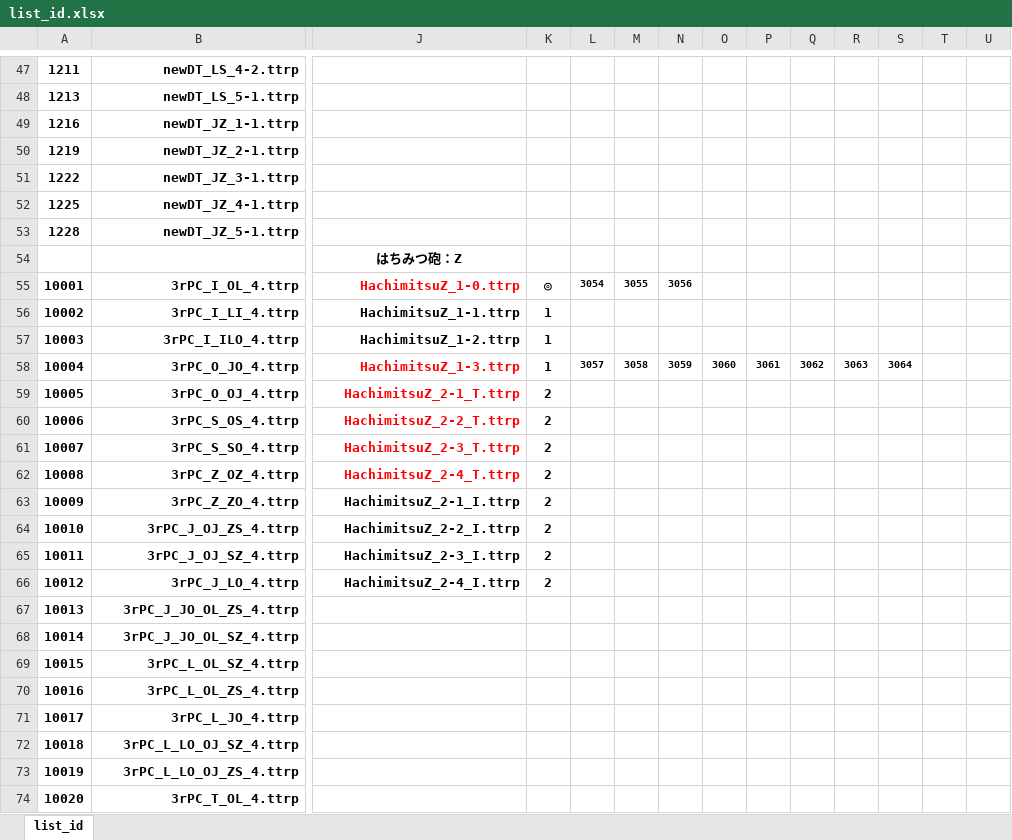
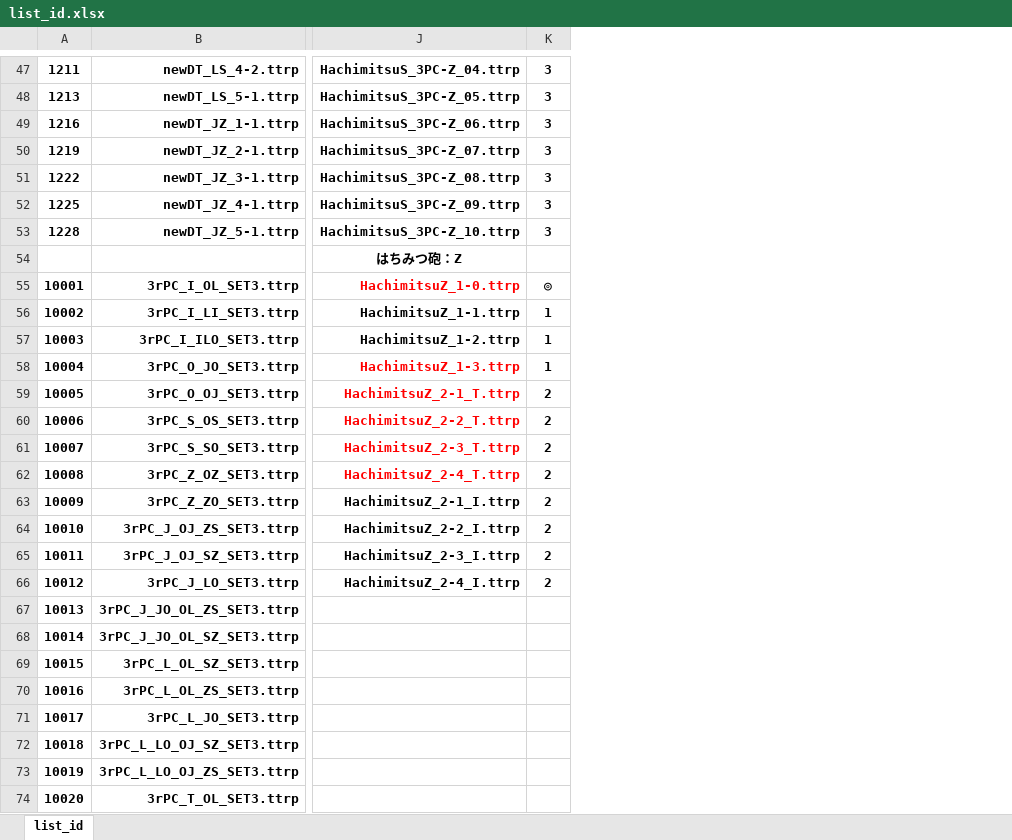
Before and after one commit to shigshigrain/tetris_emulatorDX, an Excel workbook: template/list_id.xlsx, sheet list_id, drawn as a sheet; only a part is shown, gaps mark what is left out; values as stored, in another font and other column widths than the file's, no borders; removed rows and columns are numbered as before the commit, all else as after; the diff covers the shown part only; the diff names each change by its address in the sheet, - before the commit and + after, or states it on an @@ line.

```diff
--- a/template/list_id.xlsx (sheet list_id)
+++ b/template/list_id.xlsx (sheet list_id)
-column L, rows 55-58: 3054 |  |  | 3057
-column M, rows 55-58: 3055 |  |  | 3058
-column N, rows 55-58: 3056 |  |  | 3059
-column O, row 58: 3060
-column P, row 58: 3061
-column Q, row 58: 3062
-column R, row 58: 3063
-column S, row 58: 3064
-column T, empty
-column U, empty
-J47: (empty)
+J47: HachimitsuS_3PC-Z_04.ttrp
-K47:K53: (empty)
+K47:K53: 3
-J48: (empty)
+J48: HachimitsuS_3PC-Z_05.ttrp
-J49: (empty)
+J49: HachimitsuS_3PC-Z_06.ttrp
-J50: (empty)
+J50: HachimitsuS_3PC-Z_07.ttrp
-J51: (empty)
+J51: HachimitsuS_3PC-Z_08.ttrp
-J52: (empty)
+J52: HachimitsuS_3PC-Z_09.ttrp
-J53: (empty)
+J53: HachimitsuS_3PC-Z_10.ttrp
-B55: 3rPC_I_OL_4.ttrp
+B55: 3rPC_I_OL_SET3.ttrp
-B56: 3rPC_I_LI_4.ttrp
+B56: 3rPC_I_LI_SET3.ttrp
-B57: 3rPC_I_ILO_4.ttrp
+B57: 3rPC_I_ILO_SET3.ttrp
-B58: 3rPC_O_JO_4.ttrp
+B58: 3rPC_O_JO_SET3.ttrp
-B59: 3rPC_O_OJ_4.ttrp
+B59: 3rPC_O_OJ_SET3.ttrp
-B60: 3rPC_S_OS_4.ttrp
+B60: 3rPC_S_OS_SET3.ttrp
-B61: 3rPC_S_SO_4.ttrp
+B61: 3rPC_S_SO_SET3.ttrp
-B62: 3rPC_Z_OZ_4.ttrp
+B62: 3rPC_Z_OZ_SET3.ttrp
-B63: 3rPC_Z_ZO_4.ttrp
+B63: 3rPC_Z_ZO_SET3.ttrp
-B64: 3rPC_J_OJ_ZS_4.ttrp
+B64: 3rPC_J_OJ_ZS_SET3.ttrp
-B65: 3rPC_J_OJ_SZ_4.ttrp
+B65: 3rPC_J_OJ_SZ_SET3.ttrp
-B66: 3rPC_J_LO_4.ttrp
+B66: 3rPC_J_LO_SET3.ttrp
-B67: 3rPC_J_JO_OL_ZS_4.ttrp
+B67: 3rPC_J_JO_OL_ZS_SET3.ttrp
-B68: 3rPC_J_JO_OL_SZ_4.ttrp
+B68: 3rPC_J_JO_OL_SZ_SET3.ttrp
-B69: 3rPC_L_OL_SZ_4.ttrp
+B69: 3rPC_L_OL_SZ_SET3.ttrp
-B70: 3rPC_L_OL_ZS_4.ttrp
+B70: 3rPC_L_OL_ZS_SET3.ttrp
-B71: 3rPC_L_JO_4.ttrp
+B71: 3rPC_L_JO_SET3.ttrp
-B72: 3rPC_L_LO_OJ_SZ_4.ttrp
+B72: 3rPC_L_LO_OJ_SZ_SET3.ttrp
-B73: 3rPC_L_LO_OJ_ZS_4.ttrp
+B73: 3rPC_L_LO_OJ_ZS_SET3.ttrp
-B74: 3rPC_T_OL_4.ttrp
+B74: 3rPC_T_OL_SET3.ttrp
```
Also changed, not shown: 13 added rows, 9 removed rows, 1 added column, 8 removed columns, 86 edited cells and cell formats elsewhere in this sheet, 46 other files.
